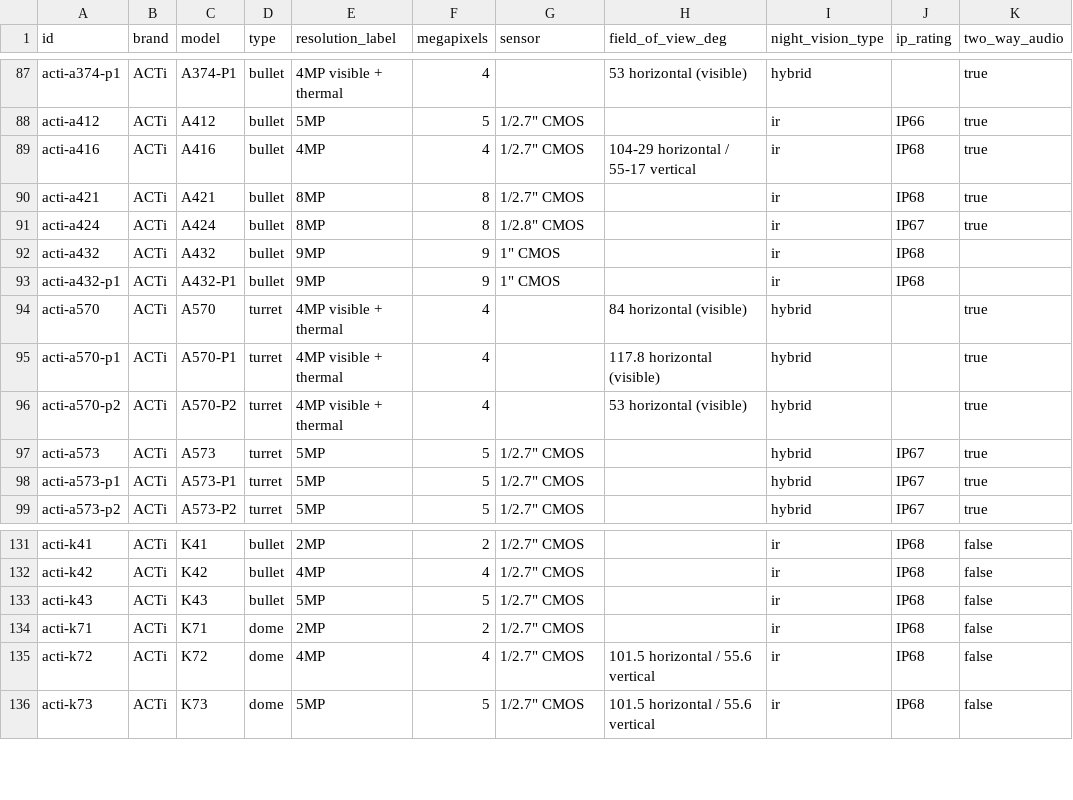
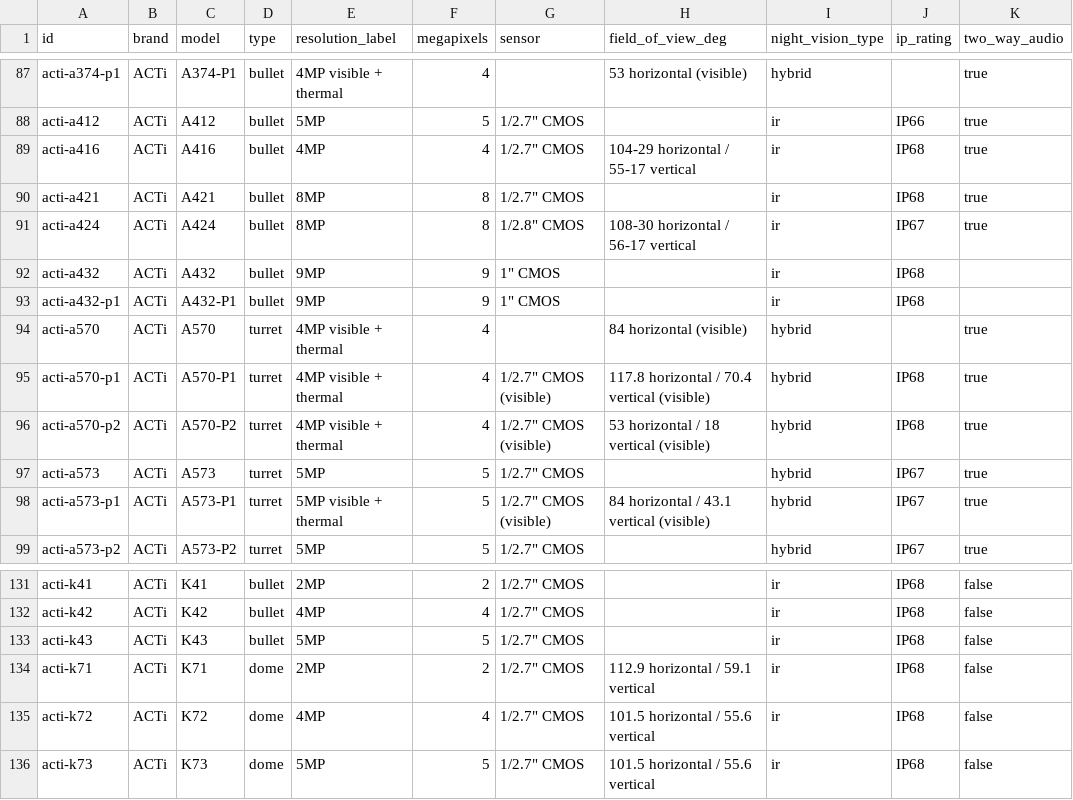
Before and after one commit to ch-bas/cctv-camera-database, a CSV file: data/cameras.csv, drawn as a sheet; only a part is shown, gaps mark what is left out; the diff names each change by its address in the sheet, - before the commit and + after, or states it on an @@ line.

Commit message:
Confirm RTSP/ONVIF for K71, A424, A573-P1 via official spec pages; full backfill for A570-P1/P2
K71: ONVIF Profile S/G/T. A424: ONVIF Profile S/G, IP67 metal casing. A573-P1: ONVIF Profile S/G/T/M.
A570-P1/P2: ONVIF Profile G confirmed, but no Network Protocol & Service/RTSP row on either spec sheet -- protocols left unconfirmed, same treatment as Q170.

```diff
--- a/data/cameras.csv
+++ b/data/cameras.csv
-H91 (field_of_view_deg): (empty)
+H91 (field_of_view_deg): 108-30 horizontal / 56-17 vertical
-G95:G96 (sensor): (empty)
+G95:G96 (sensor): 1/2.7" CMOS (visible)
-H95 (field_of_view_deg): 117.8 horizontal (visible)
+H95 (field_of_view_deg): 117.8 horizontal / 70.4 vertical (visible)
-J95:J96 (ip_rating): (empty)
+J95:J96 (ip_rating): IP68
-H96 (field_of_view_deg): 53 horizontal (visible)
+H96 (field_of_view_deg): 53 horizontal / 18 vertical (visible)
-E98 (resolution_label): 5MP
+E98 (resolution_label): 5MP visible + thermal
-G98 (sensor): 1/2.7" CMOS
+G98 (sensor): 1/2.7" CMOS (visible)
-H98 (field_of_view_deg): (empty)
+H98 (field_of_view_deg): 84 horizontal / 43.1 vertical (visible)
-H134 (field_of_view_deg): (empty)
+H134 (field_of_view_deg): 112.9 horizontal / 59.1 vertical
```
Also changed, not shown: 12 other files.
